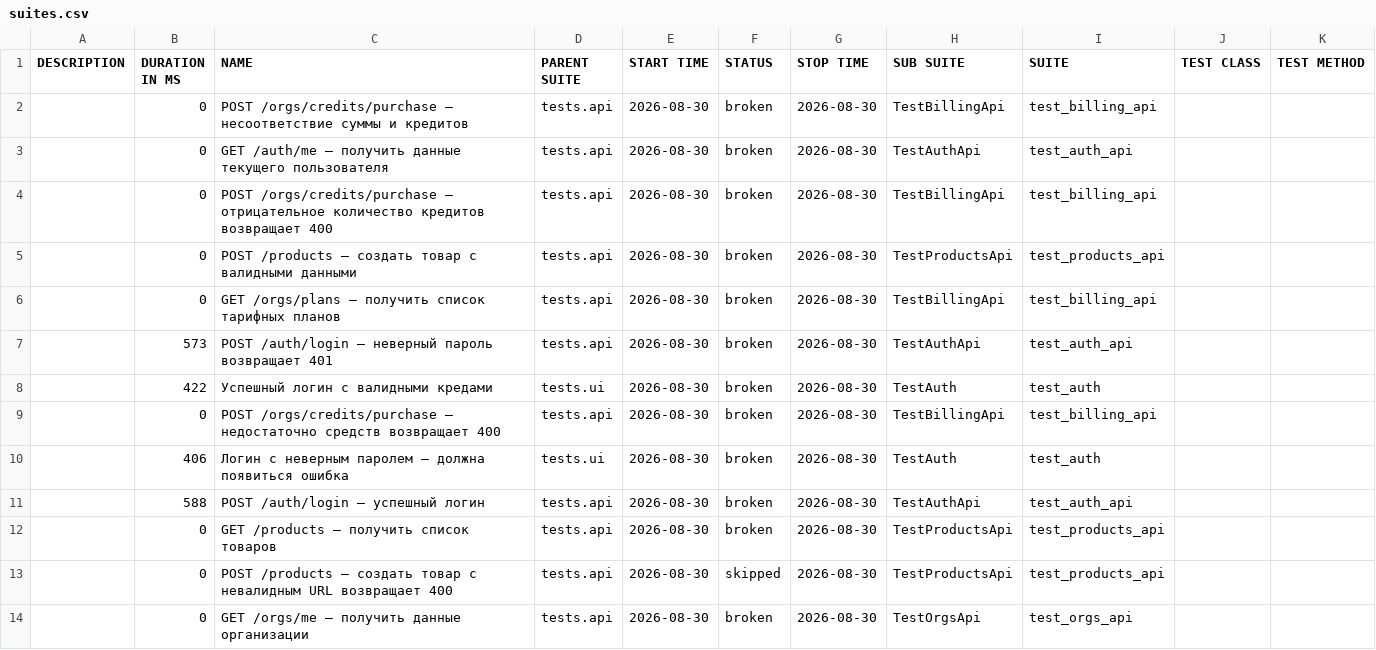
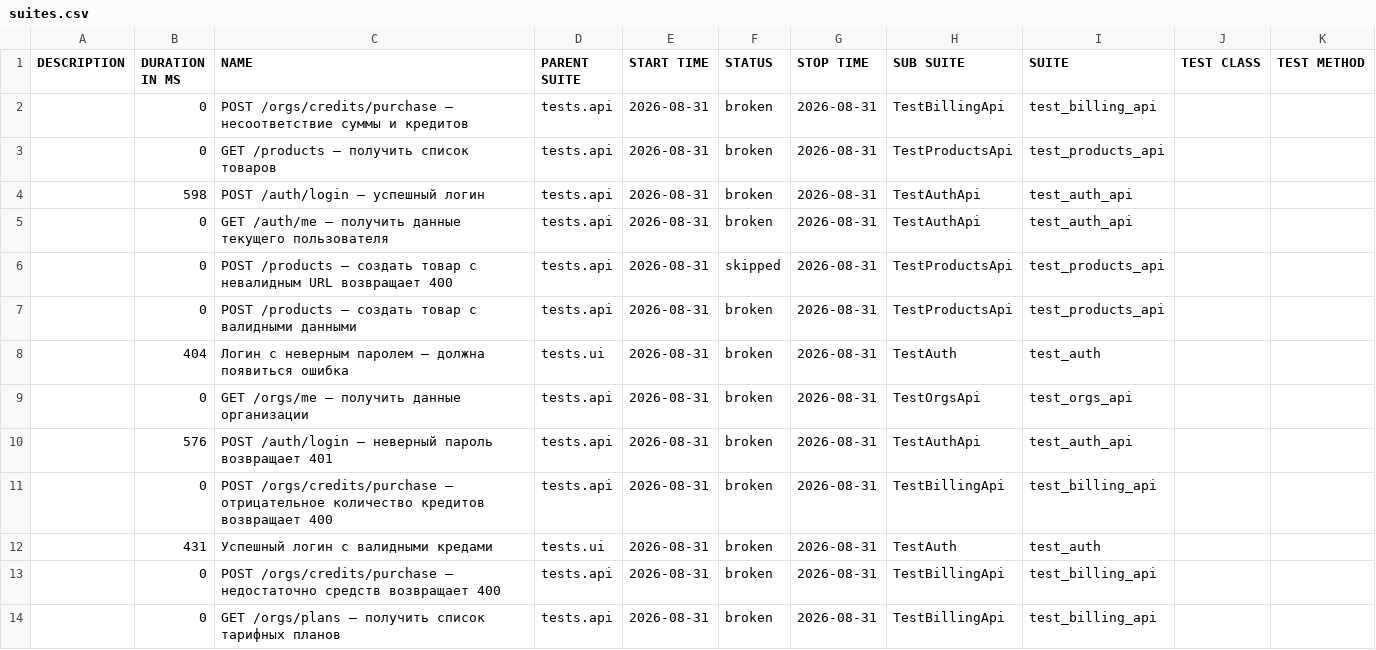
Before and after one commit to Sunaaa1/kartochki-tests, a CSV file: data/suites.csv, drawn as a sheet.

```diff
--- a/data/suites.csv
+++ b/data/suites.csv
@@ -1,14 +1,14 @@
 "DESCRIPTION","DURATION IN MS","NAME","PARENT SUITE","START TIME","STATUS","STOP TIME","SUB SUITE","SUITE","TEST CLASS","TEST METHOD"
-"","0","POST /orgs/credits/purchase — несоответствие суммы и кредитов","tests.api","2026-08-30","broken","2026-08-30","TestBillingApi","test_billing_api","",""
-"","0","GET /auth/me — получить данные текущего пользователя","tests.api","2026-08-30","broken","2026-08-30","TestAuthApi","test_auth_api","",""
-"","0","POST /orgs/credits/purchase — отрицательное количество кредитов возвращает 400","tests.api","2026-08-30","broken","2026-08-30","TestBillingApi","test_billing_api","",""
-"","0","POST /products — создать товар с валидными данными","tests.api","2026-08-30","broken","2026-08-30","TestProductsApi","test_products_api","",""
-"","0","GET /orgs/plans — получить список тарифных планов","tests.api","2026-08-30","broken","2026-08-30","TestBillingApi","test_billing_api","",""
-"","573","POST /auth/login — неверный пароль возвращает 401","tests.api","2026-08-30","broken","2026-08-30","TestAuthApi","test_auth_api","",""
-"","422","Успешный логин с валидными кредами","tests.ui","2026-08-30","broken","2026-08-30","TestAuth","test_auth","",""
-"","0","POST /orgs/credits/purchase — недостаточно средств возвращает 400","tests.api","2026-08-30","broken","2026-08-30","TestBillingApi","test_billing_api","",""
-"","406","Логин с неверным паролем — должна появиться ошибка","tests.ui","2026-08-30","broken","2026-08-30","TestAuth","test_auth","",""
-"","588","POST /auth/login — успешный логин","tests.api","2026-08-30","broken","2026-08-30","TestAuthApi","test_auth_api","",""
-"","0","GET /products — получить список товаров","tests.api","2026-08-30","broken","2026-08-30","TestProductsApi","test_products_api","",""
-"","0","POST /products — создать товар с невалидным URL возвращает 400","tests.api","2026-08-30","skipped","2026-08-30","TestProductsApi","test_products_api","",""
-"","0","GET /orgs/me — получить данные организации","tests.api","2026-08-30","broken","2026-08-30","TestOrgsApi","test_orgs_api","",""
+"","0","POST /orgs/credits/purchase — несоответствие суммы и кредитов","tests.api","2026-08-31","broken","2026-08-31","TestBillingApi","test_billing_api","",""
+"","0","GET /products — получить список товаров","tests.api","2026-08-31","broken","2026-08-31","TestProductsApi","test_products_api","",""
+"","598","POST /auth/login — успешный логин","tests.api","2026-08-31","broken","2026-08-31","TestAuthApi","test_auth_api","",""
+"","0","GET /auth/me — получить данные текущего пользователя","tests.api","2026-08-31","broken","2026-08-31","TestAuthApi","test_auth_api","",""
+"","0","POST /products — создать товар с невалидным URL возвращает 400","tests.api","2026-08-31","skipped","2026-08-31","TestProductsApi","test_products_api","",""
+"","0","POST /products — создать товар с валидными данными","tests.api","2026-08-31","broken","2026-08-31","TestProductsApi","test_products_api","",""
+"","404","Логин с неверным паролем — должна появиться ошибка","tests.ui","2026-08-31","broken","2026-08-31","TestAuth","test_auth","",""
+"","0","GET /orgs/me — получить данные организации","tests.api","2026-08-31","broken","2026-08-31","TestOrgsApi","test_orgs_api","",""
+"","576","POST /auth/login — неверный пароль возвращает 401","tests.api","2026-08-31","broken","2026-08-31","TestAuthApi","test_auth_api","",""
+"","0","POST /orgs/credits/purchase — отрицательное количество кредитов возвращает 400","tests.api","2026-08-31","broken","2026-08-31","TestBillingApi","test_billing_api","",""
+"","431","Успешный логин с валидными кредами","tests.ui","2026-08-31","broken","2026-08-31","TestAuth","test_auth","",""
+"","0","POST /orgs/credits/purchase — недостаточно средств возвращает 400","tests.api","2026-08-31","broken","2026-08-31","TestBillingApi","test_billing_api","",""
+"","0","GET /orgs/plans — получить список тарифных планов","tests.api","2026-08-31","broken","2026-08-31","TestBillingApi","test_billing_api","",""
```
Also changed, not shown: data/behaviors.csv, 47 other files.
